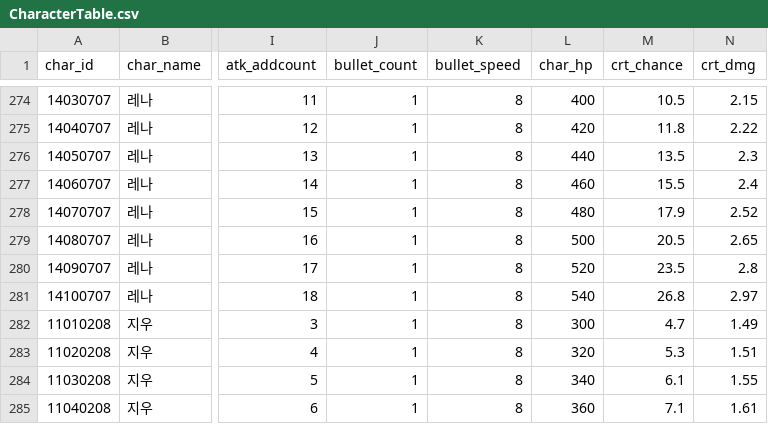
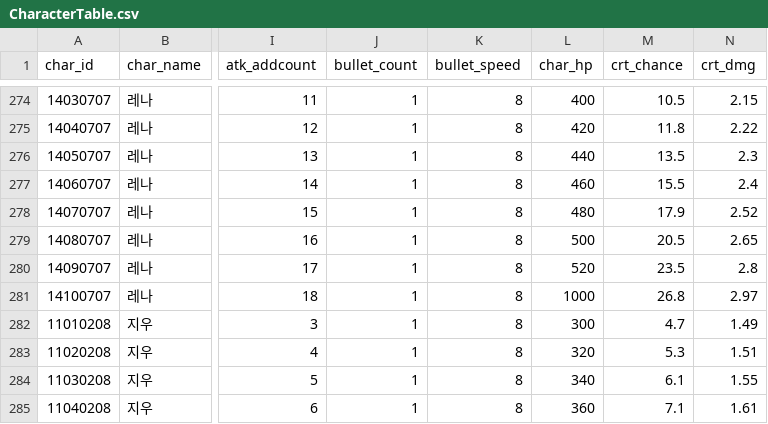
Before and after one commit to HTP31698/HeartStage, a CSV file: HeartStage/Assets/DataTables/CharacterTable.csv, drawn as a sheet; only a part is shown, gaps mark what is left out; the diff names each change by its address in the sheet, - before the commit and + after, or states it on an @@ line.

```diff
--- a/HeartStage/Assets/DataTables/CharacterTable.csv
+++ b/HeartStage/Assets/DataTables/CharacterTable.csv
-L281 (char_hp): 540
+L281 (char_hp): 1000
```
Also changed, not shown: HeartStage/Assets/DataTables/InfiniteStageTable.csv, HeartStage/Assets/DataTables/ItemTable.csv, 16 other files.
